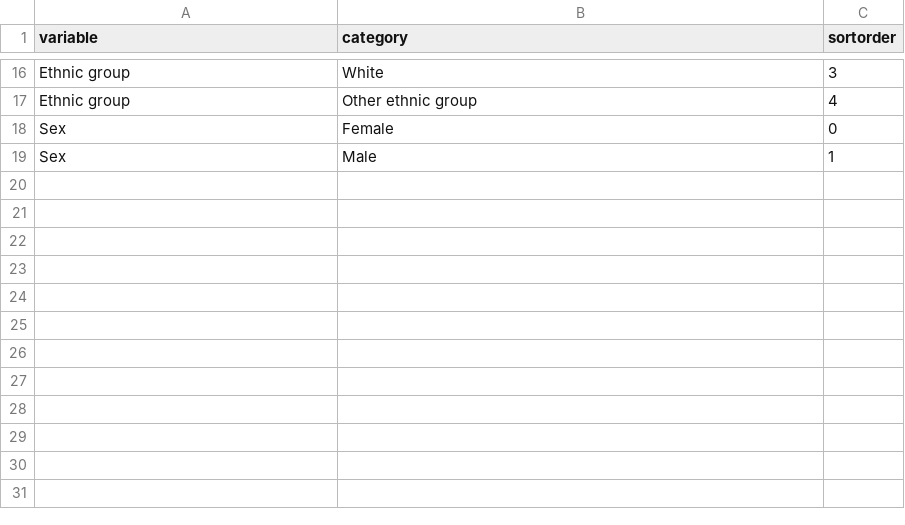
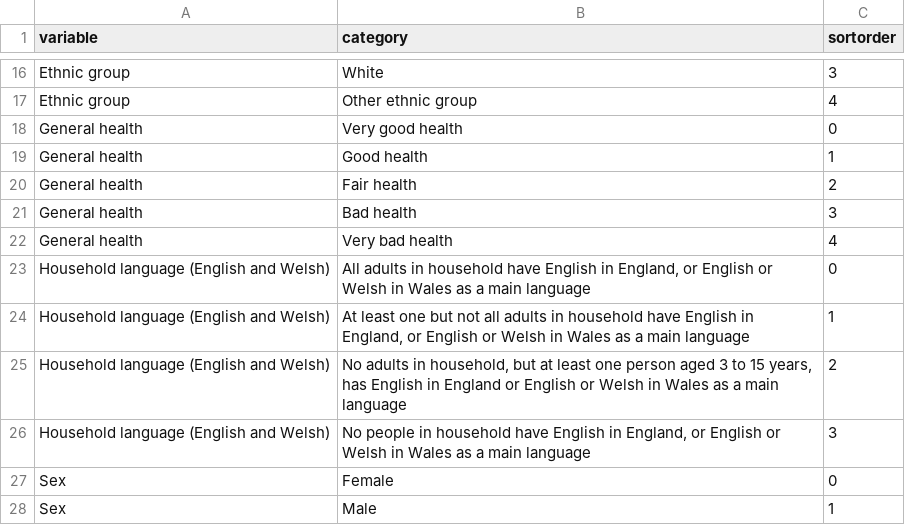
Before and after one commit to bradford-2025/open-data, a CSV file: data/census_categories.csv, drawn as a sheet; only a part is shown, gaps mark what is left out.

Commit message:
Download more data

```diff
--- a/data/census_categories.csv
+++ b/data/census_categories.csv
@@ -17,2 +17,11 @@ Ethnic group,White,3
 Ethnic group,Other ethnic group,4
+General health,Very good health,0
+General health,Good health,1
+General health,Fair health,2
+General health,Bad health,3
+General health,Very bad health,4
+Household language (English and Welsh),"All adults in household have English in England, or English or Welsh in Wales as a main language",0
+Household language (English and Welsh),"At least one but not all adults in household have English in England, or English or Welsh in Wales as a main language",1
+Household language (English and Welsh),"No adults in household, but at least one person aged 3 to 15 years, has English in England or English or Welsh in Wales as a main language",2
+Household language (English and Welsh),"No people in household have English in England, or English or Welsh in Wales as a main language",3
 Sex,Female,0
```
Also changed, not shown: 2 other files.
